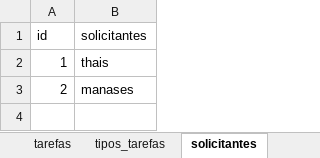
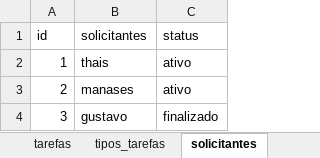
Before and after one commit to AdanDeFaria/AFRepository, an Excel workbook: projeto.xlsx, sheet solicitantes, drawn as a sheet; values as stored, in another font and other column widths than the file's, no borders; the diff names each change by its address in the sheet, - before the commit and + after, or states it on an @@ line.

```diff
--- a/projeto.xlsx (sheet solicitantes)
+++ b/projeto.xlsx (sheet solicitantes)
+column C (status), rows 2-3: ativo | ativo
+row 4: 3 | gustavo | finalizado
```
Also changed, not shown: sheet tipos_tarefas, 5 other files.
